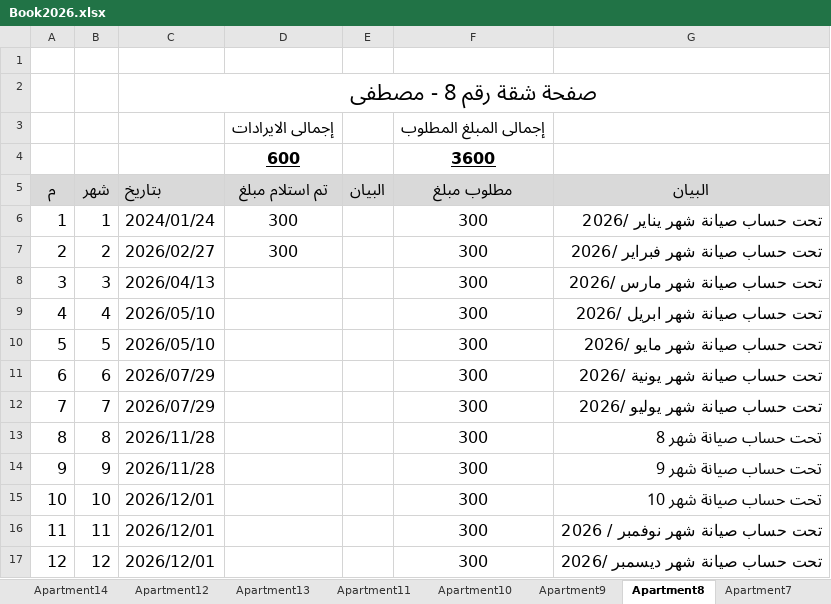
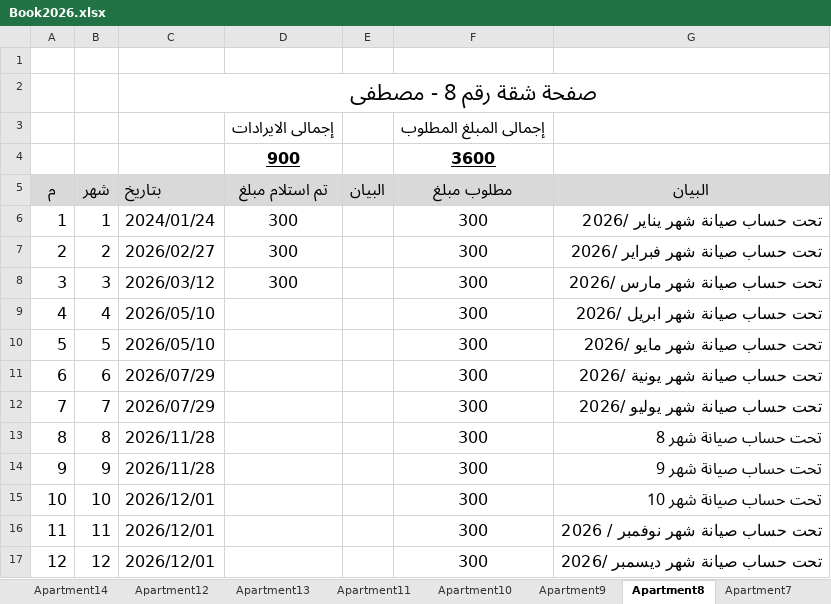
Before and after one commit to wmaa64/syana2024, an Excel workbook: Book2026.xlsx, sheet Apartment8, drawn as a sheet; values as stored, in another font and other column widths than the file's, no borders; the diff names each change by its address in the sheet, - before the commit and + after, or states it on an @@ line.

```diff
--- a/Book2026.xlsx (sheet Apartment8)
+++ b/Book2026.xlsx (sheet Apartment8)
-D4 (تم استلام مبلغ): 600
+D4 (تم استلام مبلغ): 900
-C8 (بتاريخ): 2026/04/13
+C8 (بتاريخ): 2026/03/12
-D8 (تم استلام مبلغ): (empty)
+D8 (تم استلام مبلغ): 300
```
Also changed, not shown: sheet incomes, sheet balance, sheet payments, sheet Monthly_payments.
